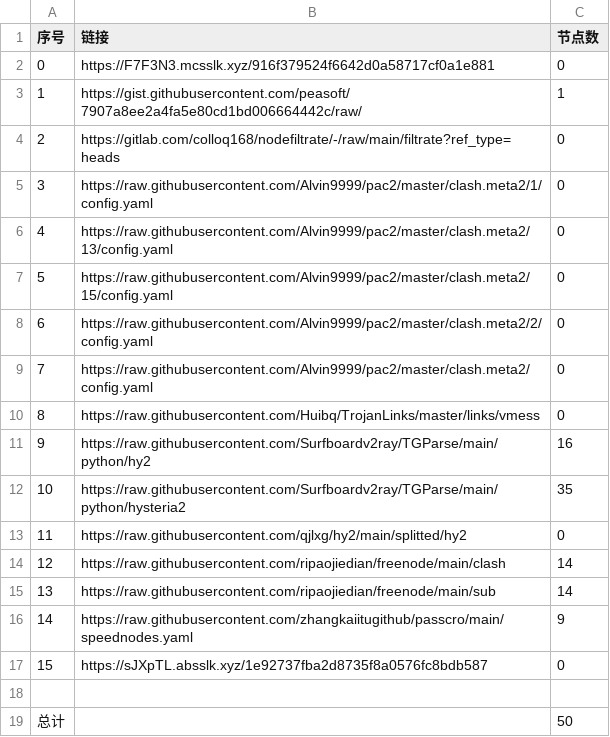
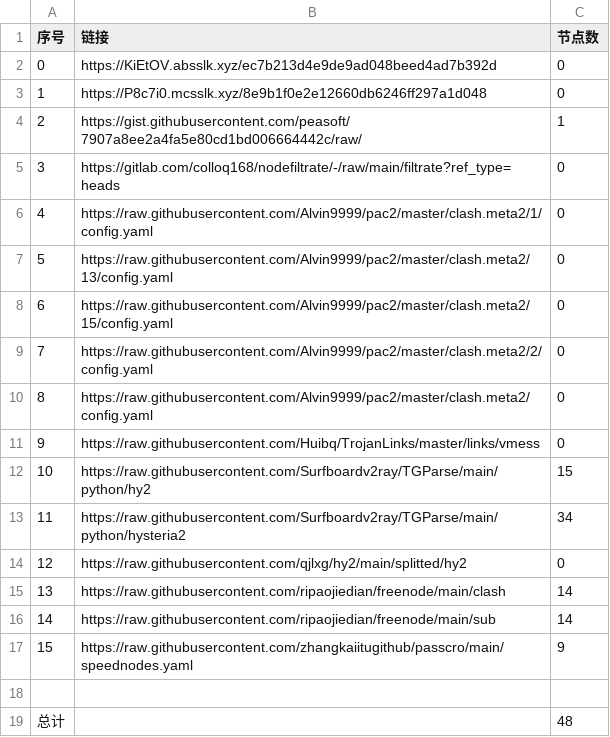
Before and after one commit to a56296909/NoMoreWalls, a CSV file: list_result.csv, drawn as a sheet; removed rows and columns are numbered as before the commit, all else as after; the diff names each change by its address in the sheet, - before the commit and + after, or states it on an @@ line.

```diff
--- a/list_result.csv
+++ b/list_result.csv
+row 2: 0 | https://KiEtOV.absslk.xyz/ec7b213d4e9de9ad048beed4ad7b392d | 0
@@ column A (序号) renumbered between rows 3 and 17 @@
-B3 (链接): https://F7F3N3.mcsslk.xyz/916f379524f6642d0a58717cf0a1e881
+B3 (链接): https://P8c7i0.mcsslk.xyz/8e9b1f0e2e12660db6246ff297a1d048
-C12 (节点数): 16
+C12 (节点数): 15
-C13 (节点数): 35
+C13 (节点数): 34
-row 17: 15 | https://sJXpTL.absslk.xyz/1e92737fba2d8735f8a0576fc8bdb587 | 0
-C19 (节点数): 50
+C19 (节点数): 48
```
Also changed, not shown: 7 other files.
